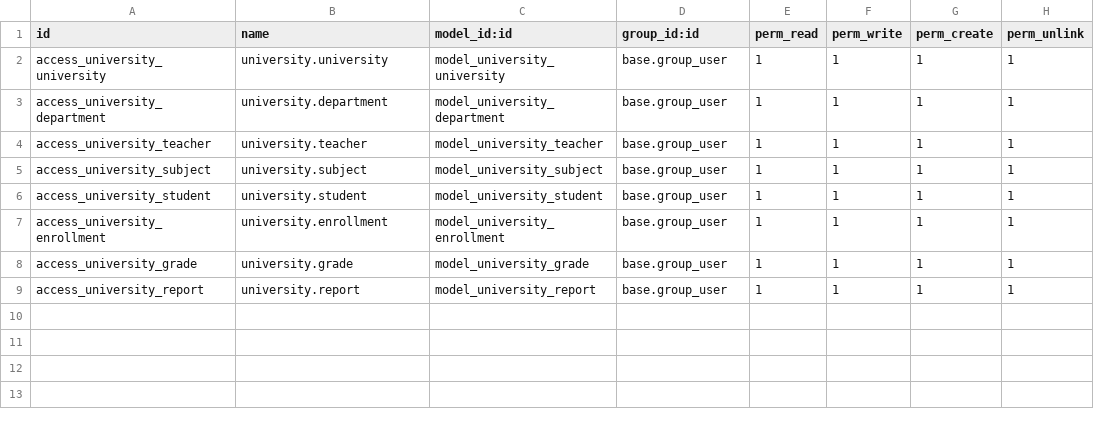
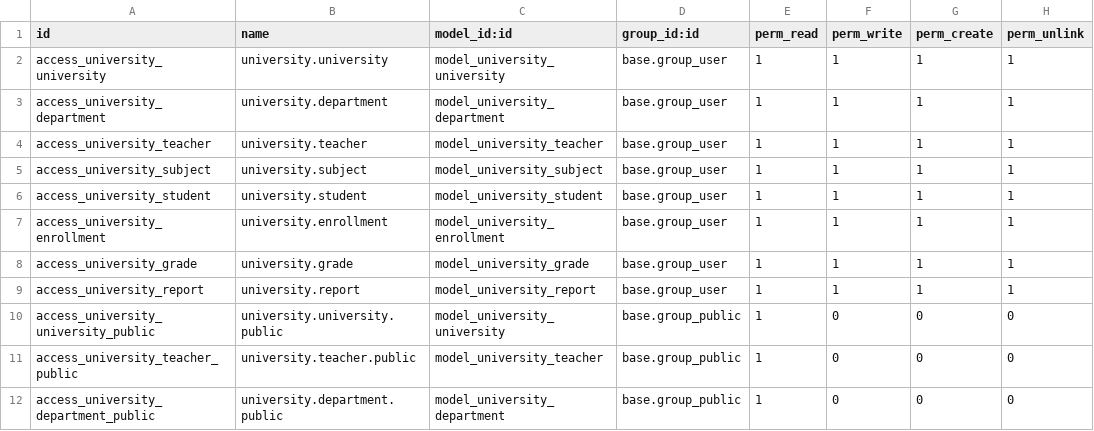
Before and after one commit to jesusrs4705/odooJRS_nanobytes, a CSV file: university1/security/ir.model.access.csv, drawn as a sheet; the diff names each change by its address in the sheet, - before the commit and + after, or states it on an @@ line.

```diff
--- a/university1/security/ir.model.access.csv
+++ b/university1/security/ir.model.access.csv
+row 10: access_university_university_public | university.university.public | model_university_university | base.group_public | 1 | 0 | 0 | 0
+row 11: access_university_teacher_public | university.teacher.public | model_university_teacher | base.group_public | 1 | 0 | 0 | 0
+row 12: access_university_department_public | university.department.public | model_university_department | base.group_public | 1 | 0 | 0 | 0
```
Also changed, not shown: 7 other files.
